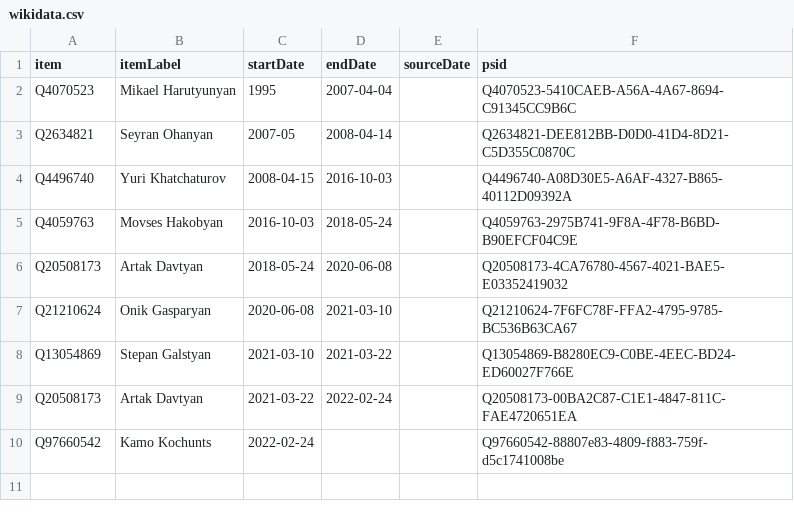
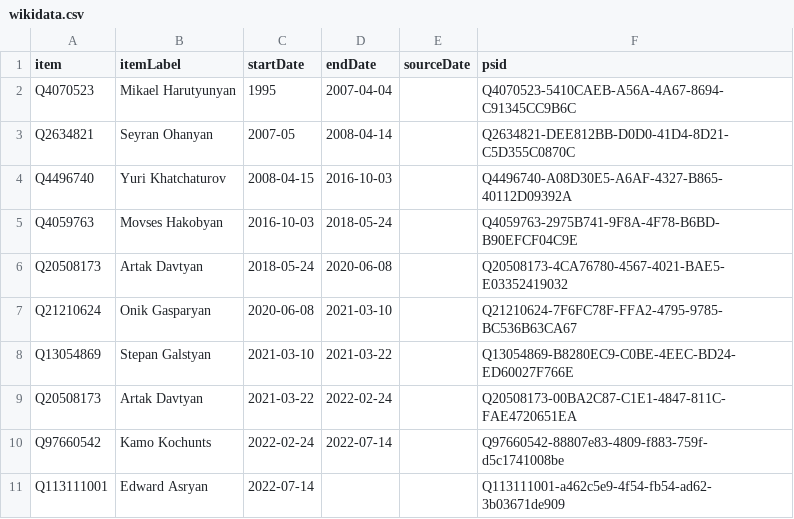
Before and after one commit to every-politician-scrapers/armenia-ministers, a CSV file: sources/wpoffice/cogs/wikidata.csv, drawn as a sheet.

Commit message:
Compare external sources to Wikidata

```diff
--- a/sources/wpoffice/cogs/wikidata.csv
+++ b/sources/wpoffice/cogs/wikidata.csv
@@ -9,2 +9,3 @@ Q13054869,Stepan Galstyan,2021-03-10,2021-03-22,,Q13054869-B8280EC9-C0BE-4EEC-BD
 Q20508173,Artak Davtyan,2021-03-22,2022-02-24,,Q20508173-00BA2C87-C1E1-4847-811C-FAE4720651EA
-Q97660542,Kamo Kochunts,2022-02-24,,,Q97660542-88807e83-4809-f883-759f-d5c1741008be
+Q97660542,Kamo Kochunts,2022-02-24,2022-07-14,,Q97660542-88807e83-4809-f883-759f-d5c1741008be
+Q113111001,Edward Asryan,2022-07-14,,,Q113111001-a462c5e9-4f54-fb54-ad62-3b03671de909
```
Also changed, not shown: sources/wpoffice/cogs/diff.csv.
